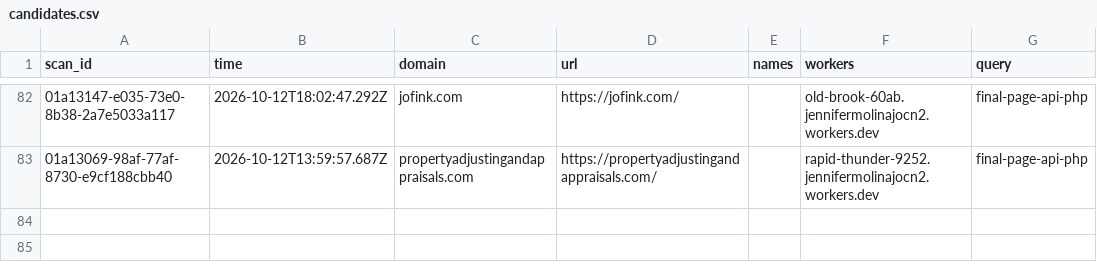
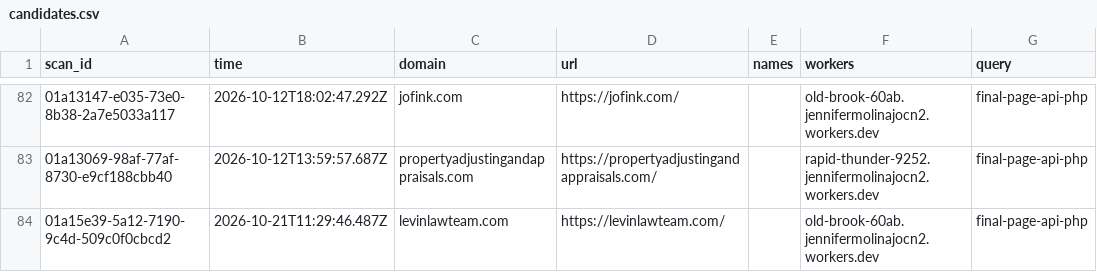
Before and after one commit to nullwhire/wazza_tracker, a CSV file: data/candidates.csv, drawn as a sheet; only a part is shown, gaps mark what is left out; the diff names each change by its address in the sheet, - before the commit and + after, or states it on an @@ line.

```diff
--- a/data/candidates.csv
+++ b/data/candidates.csv
+row 84: 01a15e39-5a12-7190-9c4d-509c0f0cbcd2 | 2026-10-21T11:29:46.487Z | levinlawteam.com | https://levinlawteam.com/ |  | old-brook-60ab.jennifermolinajocn2.workers.dev | final-page-api-php
```
Also changed, not shown: 1 other file.
